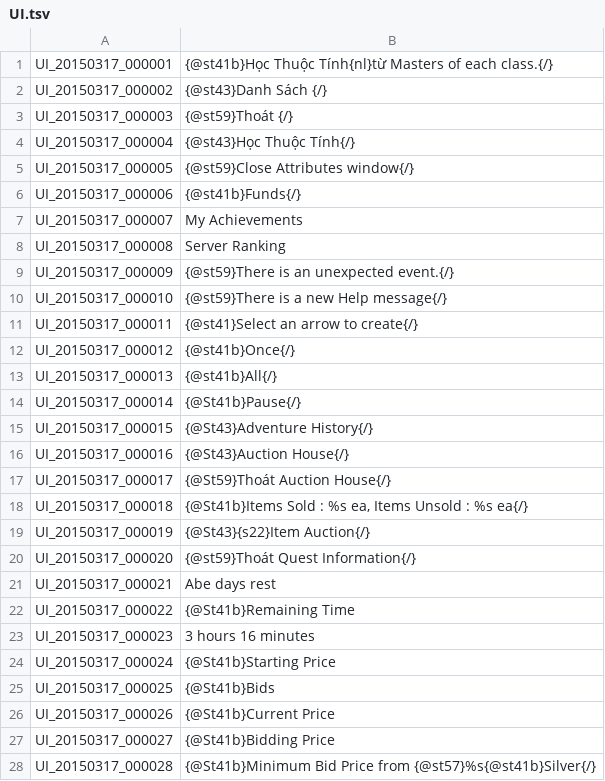
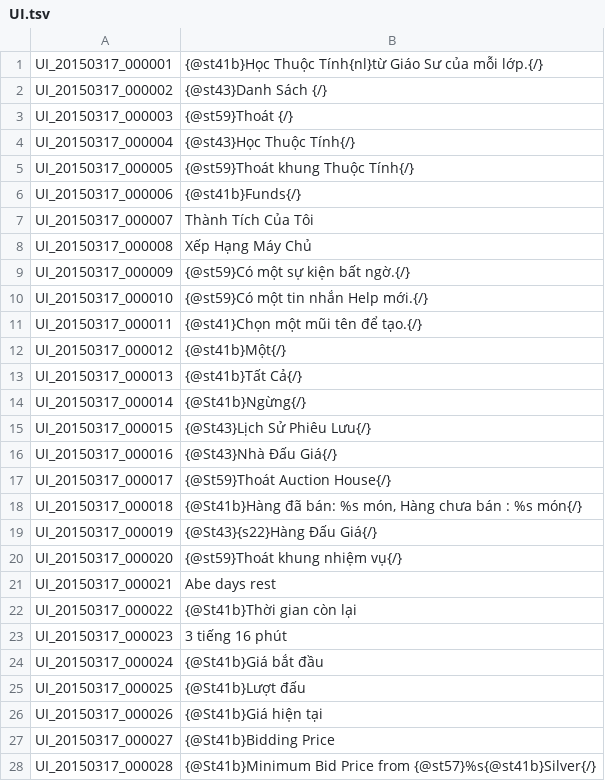
Before and after one commit to natxuke/TOSVIETNAM, a TSV file: Vietnam/UI.tsv, drawn as a sheet; only a part is shown; the diff covers the shown part only.

Commit message:
Dịch 1-71

```diff
--- a/Vietnam/UI.tsv
+++ b/Vietnam/UI.tsv
@@ -1,2 +1,2 @@
-UI_20150317_000001	{@st41b}Học Thuộc Tính{nl}từ Masters of each class.{/}
+UI_20150317_000001	{@st41b}Học Thuộc Tính{nl}từ Giáo Sư của mỗi lớp.{/}
 UI_20150317_000002	{@st43}Danh Sách {/}
@@ -4,24 +4,24 @@ UI_20150317_000003	{@st59}Thoát {/}
 UI_20150317_000004	{@st43}Học Thuộc Tính{/}
-UI_20150317_000005	{@st59}Close Attributes window{/}
+UI_20150317_000005	{@st59}Thoát khung Thuộc Tính{/}
 UI_20150317_000006	{@st41b}Funds{/}
-UI_20150317_000007	My Achievements
-UI_20150317_000008	Server Ranking
-UI_20150317_000009	{@st59}There is an unexpected event.{/}
-UI_20150317_000010	{@st59}There is a new Help message{/}
-UI_20150317_000011	{@st41}Select an arrow to create{/}
-UI_20150317_000012	{@st41b}Once{/}
-UI_20150317_000013	{@st41b}All{/}
-UI_20150317_000014	{@St41b}Pause{/}
-UI_20150317_000015	{@St43}Adventure History{/}
-UI_20150317_000016	{@St43}Auction House{/}
+UI_20150317_000007	Thành Tích Của Tôi
+UI_20150317_000008	Xếp Hạng Máy Chủ
+UI_20150317_000009	{@st59}Có một sự kiện bất ngờ.{/}
+UI_20150317_000010	{@st59}Có một tin nhắn Help mới.{/}
+UI_20150317_000011	{@st41}Chọn một mũi tên để tạo.{/}
+UI_20150317_000012	{@st41b}Một{/}
+UI_20150317_000013	{@st41b}Tất Cả{/}
+UI_20150317_000014	{@St41b}Ngừng{/}
+UI_20150317_000015	{@St43}Lịch Sử Phiêu Lưu{/}
+UI_20150317_000016	{@St43}Nhà Đấu Giá{/}
 UI_20150317_000017	{@St59}Thoát Auction House{/}
-UI_20150317_000018	{@St41b}Items Sold : %s ea, Items Unsold : %s ea{/}
-UI_20150317_000019	{@St43}{s22}Item Auction{/}
-UI_20150317_000020	{@st59}Thoát Quest Information{/}
+UI_20150317_000018	{@St41b}Hàng đã bán: %s món, Hàng chưa bán : %s món{/}
+UI_20150317_000019	{@St43}{s22}Hàng Đấu Giá{/}
+UI_20150317_000020	{@st59}Thoát khung nhiệm vụ{/}
 UI_20150317_000021	Abe days rest
-UI_20150317_000022	{@St41b}Remaining Time
-UI_20150317_000023	3 hours 16 minutes
-UI_20150317_000024	{@St41b}Starting Price
-UI_20150317_000025	{@St41b}Bids
-UI_20150317_000026	{@St41b}Current Price
+UI_20150317_000022	{@St41b}Thời gian còn lại
+UI_20150317_000023	3 tiếng 16 phút
+UI_20150317_000024	{@St41b}Giá bắt đầu
+UI_20150317_000025	{@St41b}Lượt đấu
+UI_20150317_000026	{@St41b}Giá hiện tại
 UI_20150317_000027	{@St41b}Bidding Price
```
Also changed, not shown: 42 edited cells elsewhere in this file.
